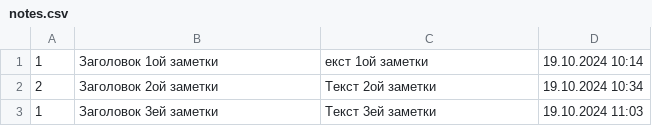
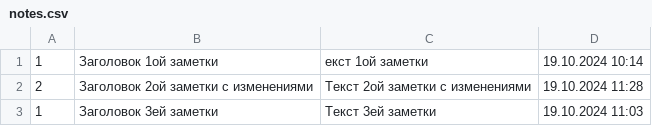
Before and after one commit to silver14056/python, a CSV file: final_attestation/notes.csv, drawn as a sheet.

```diff
--- a/final_attestation/notes.csv
+++ b/final_attestation/notes.csv
@@ -1,3 +1,3 @@
 1;Заголовок 1ой заметки;екст 1ой заметки;19.10.2024 10:14
-2;Заголовок 2ой заметки;Текст 2ой заметки;19.10.2024 10:34
+2;Заголовок 2ой заметки с изменениями;Текст 2ой заметки с изменениями;19.10.2024 11:28
 1;Заголовок 3ей заметки;Текст 3ей заметки;19.10.2024 11:03
```
Also changed, not shown: 2 other files.
